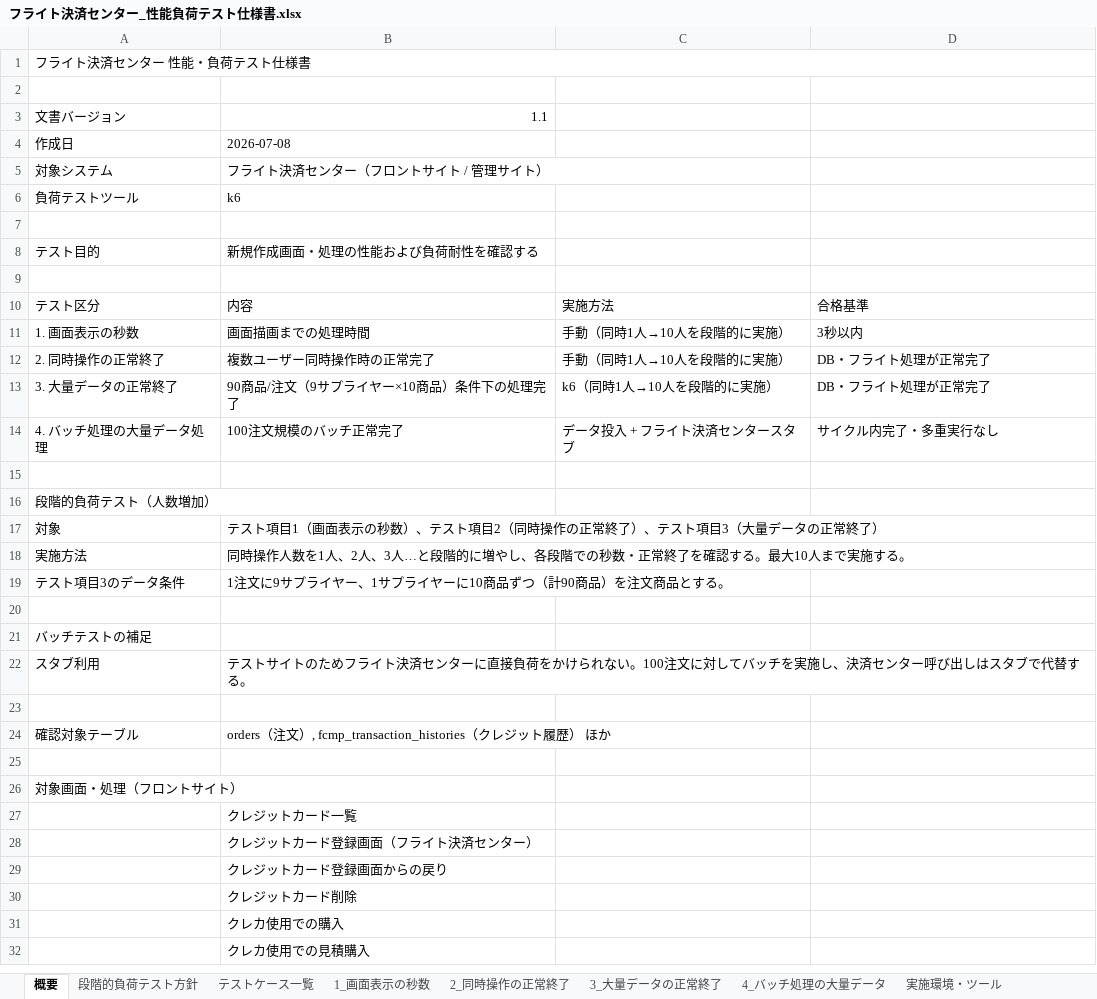
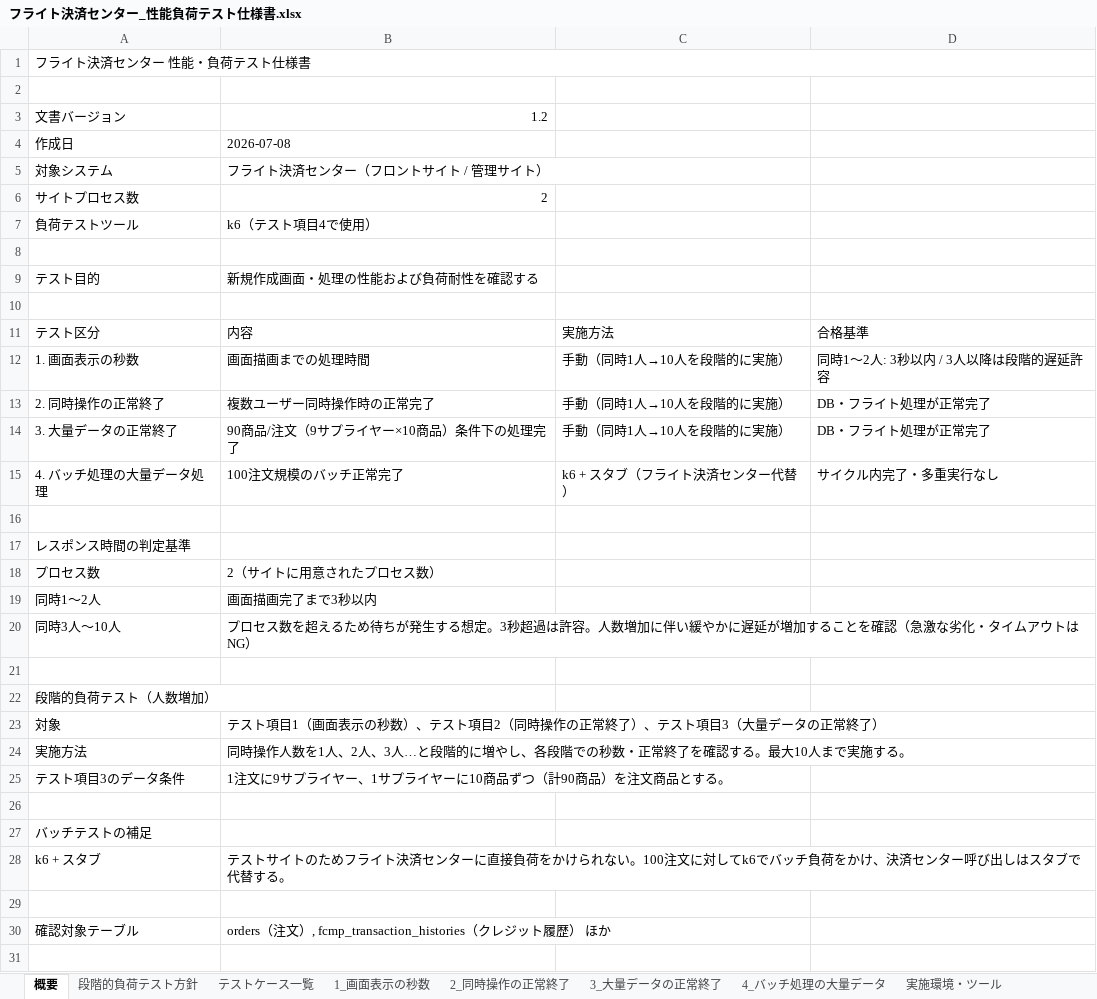
Before and after one commit to kozonoflight/git_tutorial, an Excel workbook: docs/performance-test/フライト決済センター_性能負荷テスト仕様書.xlsx, sheet 概要, drawn as a sheet; only a part is shown; the shorter side is filled out with more unchanged rows; values as stored, in another font and other column widths than the file's, no cell formats; removed rows and columns are numbered as before the commit, all else as after; the diff names each change by its address in the sheet, - before the commit and + after, or states it on an @@ line.

```diff
--- a/docs/performance-test/フライト決済センター_性能負荷テスト仕様書.xlsx (sheet 概要)
+++ b/docs/performance-test/フライト決済センター_性能負荷テスト仕様書.xlsx (sheet 概要)
-B3: 1.1
+B3: 1.2
+row 6: サイトプロセス数 | 2
-B7: k6
+B7: k6（テスト項目4で使用）
-D12: 3秒以内
+D12: 同時1〜2人: 3秒以内 / 3人以降は段階的遅延許容
-C14: k6（同時1人→10人を段階的に実施）
+C14: 手動（同時1人→10人を段階的に実施）
-C15: データ投入 + フライト決済センタースタブ
+C15: k6 + スタブ（フライト決済センター代替）
+row 16: (empty)
+row 17: レスポンス時間の判定基準
+row 18: プロセス数 | 2（サイトに用意されたプロセス数）
+row 19: 同時1〜2人 | 画面描画完了まで3秒以内
+row 20: 同時3人〜10人 | プロセス数を超えるため待ちが発生する想定。3秒超過は許容。人数増加に伴い緩やかに遅延が増加することを確認（急激な劣化・タイムアウトはNG）
-row 22: スタブ利用 | テストサイトのためフライト決済センターに直接負荷をかけられない。100注文に対してバッチを実施し、決済センター呼び出しはスタブで代替する。
+row 28: k6 + スタブ | テストサイトのためフライト決済センターに直接負荷をかけられない。100注文に対してk6でバッチ負荷をかけ、決済センター呼び出しはスタブで代替する。
```
Also changed, not shown: sheet 段階的負荷テスト方針, sheet テストケース一覧, sheet 3_大量データの正常終了, sheet 実施環境・ツール, sheet 4_バッチ処理の大量データ, sheet 1_画面表示の秒数, cell formats, 1 other file.
